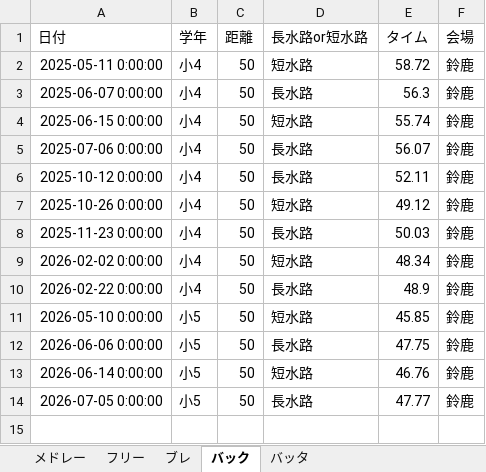
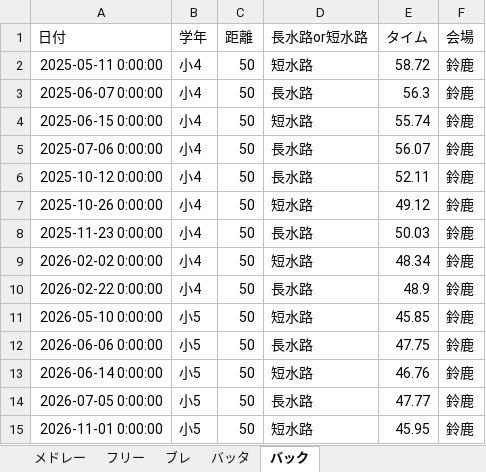
Before and after one commit to shimo2829/fuka-swim, an Excel workbook: 楓果記録.xlsx, sheet バック, drawn as a sheet; values as stored, in another font and other column widths than the file's, no borders; the diff names each change by its address in the sheet, - before the commit and + after, or states it on an @@ line.

Commit message:
Add record: バック 50m

```diff
--- a/楓果記録.xlsx (sheet バック)
+++ b/楓果記録.xlsx (sheet バック)
@@ sheet tab order changed: メドレー | フリー | ブレ | バッタ | バック @@
+row 15: 2026-11-01 0:00:00 | 小5 | 50 | 短水路 | 45.95 | 鈴鹿
```
